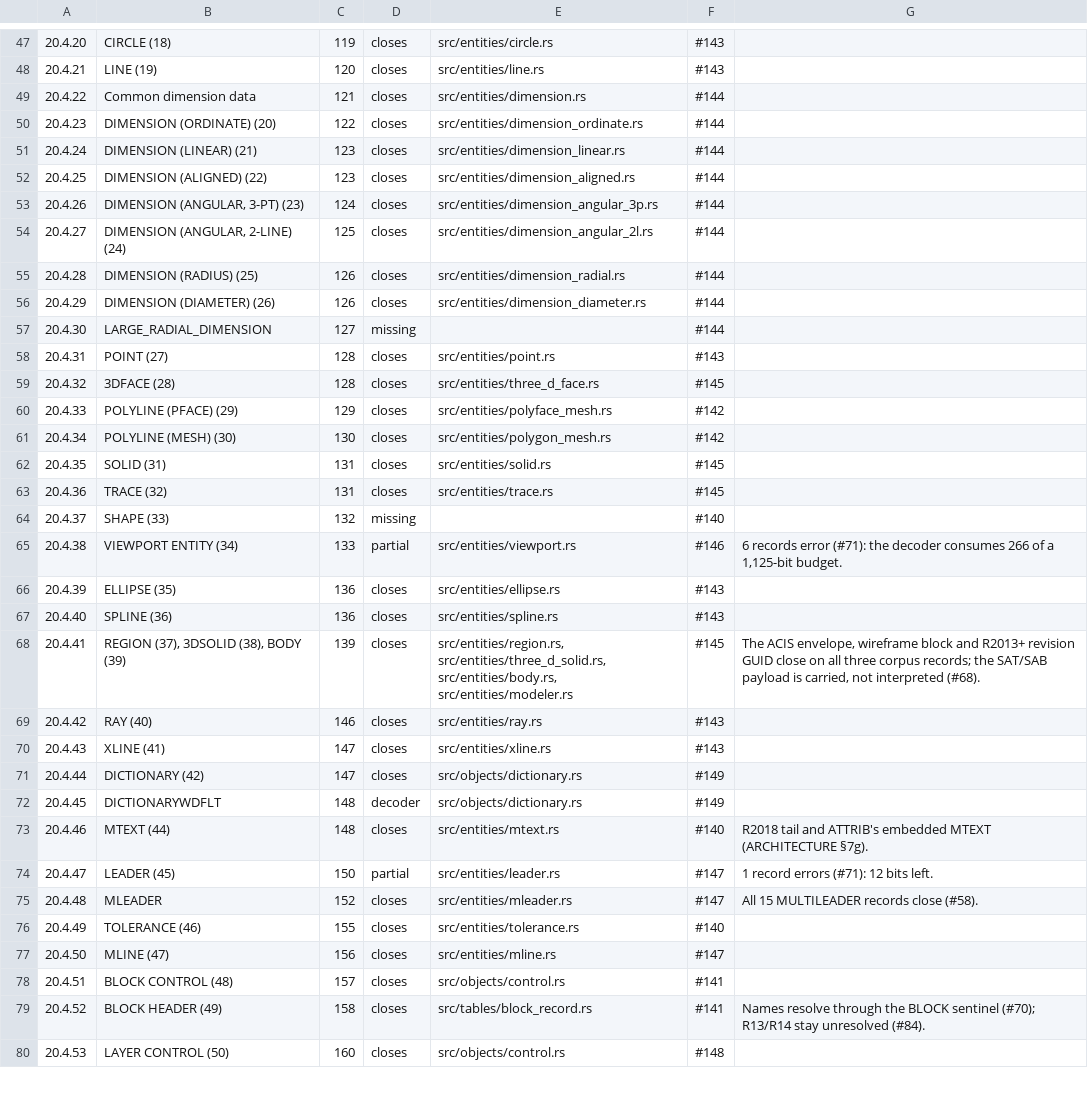
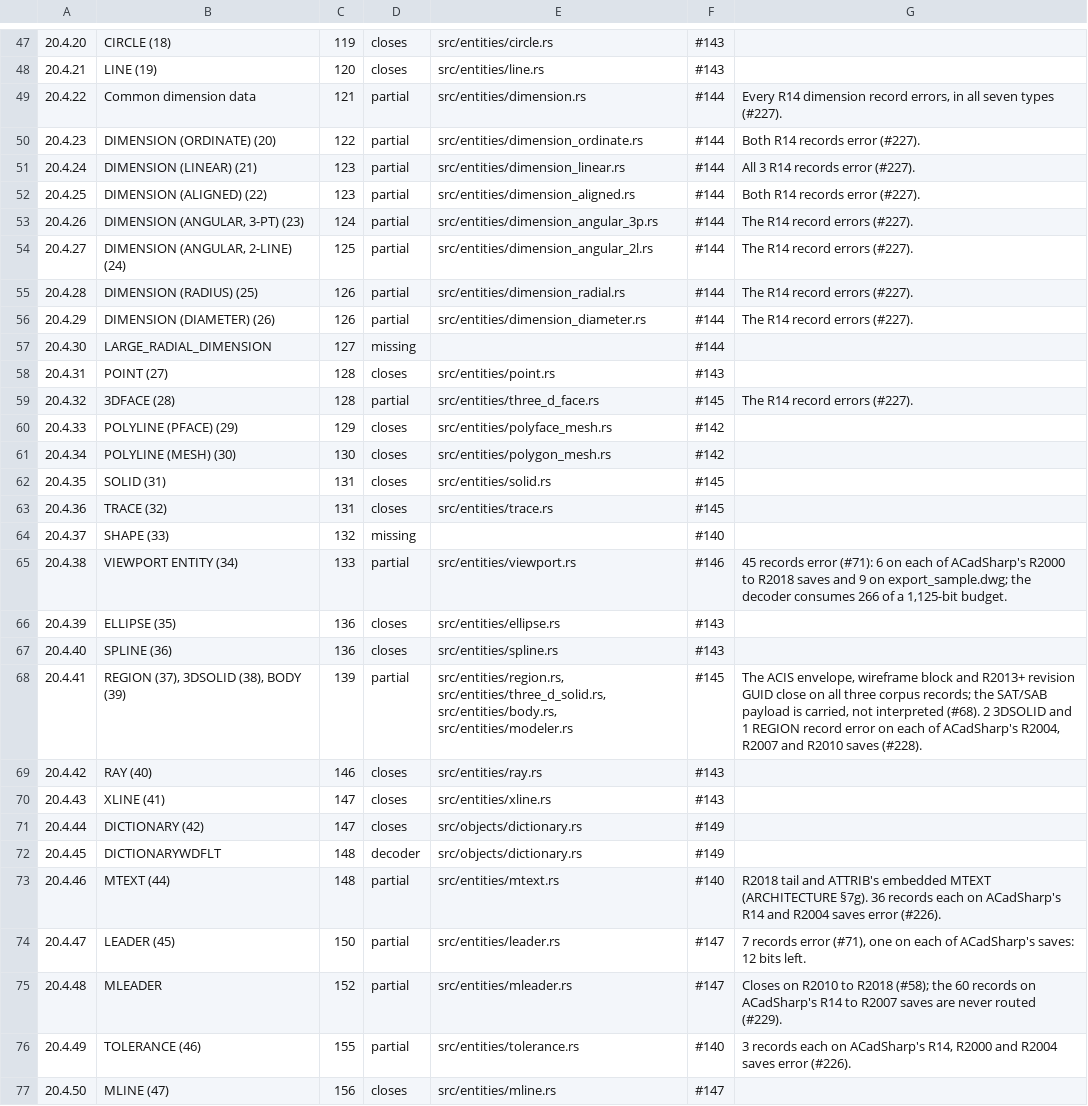
Before and after one commit to DrunkOnJava/dwg-rs, a TSV file: docs/data/spec-coverage.tsv, drawn as a sheet; only a part is shown, gaps mark what is left out; the shorter side is filled out with more unchanged rows; the diff covers the shown part only.

```diff
--- a/docs/data/spec-coverage.tsv
+++ b/docs/data/spec-coverage.tsv
@@ -48,13 +48,13 @@
 20.4.21	LINE (19)	120	closes	src/entities/line.rs	#143	
-20.4.22	Common dimension data	121	closes	src/entities/dimension.rs	#144	
-20.4.23	DIMENSION (ORDINATE) (20)	122	closes	src/entities/dimension_ordinate.rs	#144	
-20.4.24	DIMENSION (LINEAR) (21)	123	closes	src/entities/dimension_linear.rs	#144	
-20.4.25	DIMENSION (ALIGNED) (22)	123	closes	src/entities/dimension_aligned.rs	#144	
-20.4.26	DIMENSION (ANGULAR, 3-PT) (23)	124	closes	src/entities/dimension_angular_3p.rs	#144	
-20.4.27	DIMENSION (ANGULAR, 2-LINE) (24)	125	closes	src/entities/dimension_angular_2l.rs	#144	
-20.4.28	DIMENSION (RADIUS) (25)	126	closes	src/entities/dimension_radial.rs	#144	
-20.4.29	DIMENSION (DIAMETER) (26)	126	closes	src/entities/dimension_diameter.rs	#144	
+20.4.22	Common dimension data	121	partial	src/entities/dimension.rs	#144	Every R14 dimension record errors, in all seven types (#227).
+20.4.23	DIMENSION (ORDINATE) (20)	122	partial	src/entities/dimension_ordinate.rs	#144	Both R14 records error (#227).
+20.4.24	DIMENSION (LINEAR) (21)	123	partial	src/entities/dimension_linear.rs	#144	All 3 R14 records error (#227).
+20.4.25	DIMENSION (ALIGNED) (22)	123	partial	src/entities/dimension_aligned.rs	#144	Both R14 records error (#227).
+20.4.26	DIMENSION (ANGULAR, 3-PT) (23)	124	partial	src/entities/dimension_angular_3p.rs	#144	The R14 record errors (#227).
+20.4.27	DIMENSION (ANGULAR, 2-LINE) (24)	125	partial	src/entities/dimension_angular_2l.rs	#144	The R14 record errors (#227).
+20.4.28	DIMENSION (RADIUS) (25)	126	partial	src/entities/dimension_radial.rs	#144	The R14 record errors (#227).
+20.4.29	DIMENSION (DIAMETER) (26)	126	partial	src/entities/dimension_diameter.rs	#144	The R14 record errors (#227).
 20.4.30	LARGE_RADIAL_DIMENSION	127	missing		#144	
 20.4.31	POINT (27)	128	closes	src/entities/point.rs	#143	
-20.4.32	3DFACE (28)	128	closes	src/entities/three_d_face.rs	#145	
+20.4.32	3DFACE (28)	128	partial	src/entities/three_d_face.rs	#145	The R14 record errors (#227).
 20.4.33	POLYLINE (PFACE) (29)	129	closes	src/entities/polyface_mesh.rs	#142	
@@ -64,6 +64,6 @@
 20.4.37	SHAPE (33)	132	missing		#140	
-20.4.38	VIEWPORT ENTITY (34)	133	partial	src/entities/viewport.rs	#146	6 records error (#71): the decoder consumes 266 of a 1,125-bit budget.
+20.4.38	VIEWPORT ENTITY (34)	133	partial	src/entities/viewport.rs	#146	45 records error (#71): 6 on each of ACadSharp's R2000 to R2018 saves and 9 on export_sample.dwg; the decoder consumes 266 of a 1,125-bit budget.
 20.4.39	ELLIPSE (35)	136	closes	src/entities/ellipse.rs	#143	
 20.4.40	SPLINE (36)	136	closes	src/entities/spline.rs	#143	
-20.4.41	REGION (37), 3DSOLID (38), BODY (39)	139	closes	src/entities/region.rs, src/entities/three_d_solid.rs, src/entities/body.rs, src/entities/modeler.rs	#145	The ACIS envelope, wireframe block and R2013+ revision GUID close on all three corpus records; the SAT/SAB payload is carried, not interpreted (#68).
+20.4.41	REGION (37), 3DSOLID (38), BODY (39)	139	partial	src/entities/region.rs, src/entities/three_d_solid.rs, src/entities/body.rs, src/entities/modeler.rs	#145	The ACIS envelope, wireframe block and R2013+ revision GUID close on all three corpus records; the SAT/SAB payload is carried, not interpreted (#68). 2 3DSOLID and 1 REGION record error on each of ACadSharp's R2004, R2007 and R2010 saves (#228).
 20.4.42	RAY (40)	146	closes	src/entities/ray.rs	#143	
@@ -72,6 +72,6 @@
 20.4.45	DICTIONARYWDFLT	148	decoder	src/objects/dictionary.rs	#149	
-20.4.46	MTEXT (44)	148	closes	src/entities/mtext.rs	#140	R2018 tail and ATTRIB's embedded MTEXT (ARCHITECTURE §7g).
-20.4.47	LEADER (45)	150	partial	src/entities/leader.rs	#147	1 record errors (#71): 12 bits left.
-20.4.48	MLEADER	152	closes	src/entities/mleader.rs	#147	All 15 MULTILEADER records close (#58).
-20.4.49	TOLERANCE (46)	155	closes	src/entities/tolerance.rs	#140	
+20.4.46	MTEXT (44)	148	partial	src/entities/mtext.rs	#140	R2018 tail and ATTRIB's embedded MTEXT (ARCHITECTURE §7g). 36 records each on ACadSharp's R14 and R2004 saves error (#226).
+20.4.47	LEADER (45)	150	partial	src/entities/leader.rs	#147	7 records error (#71), one on each of ACadSharp's saves: 12 bits left.
+20.4.48	MLEADER	152	partial	src/entities/mleader.rs	#147	Closes on R2010 to R2018 (#58); the 60 records on ACadSharp's R14 to R2007 saves are never routed (#229).
+20.4.49	TOLERANCE (46)	155	partial	src/entities/tolerance.rs	#140	3 records each on ACadSharp's R14, R2000 and R2004 saves error (#226).
 20.4.50	MLINE (47)	156	closes	src/entities/mline.rs	#147	
```
Also changed, not shown: 22 edited cells elsewhere in this file, 5 other files.
